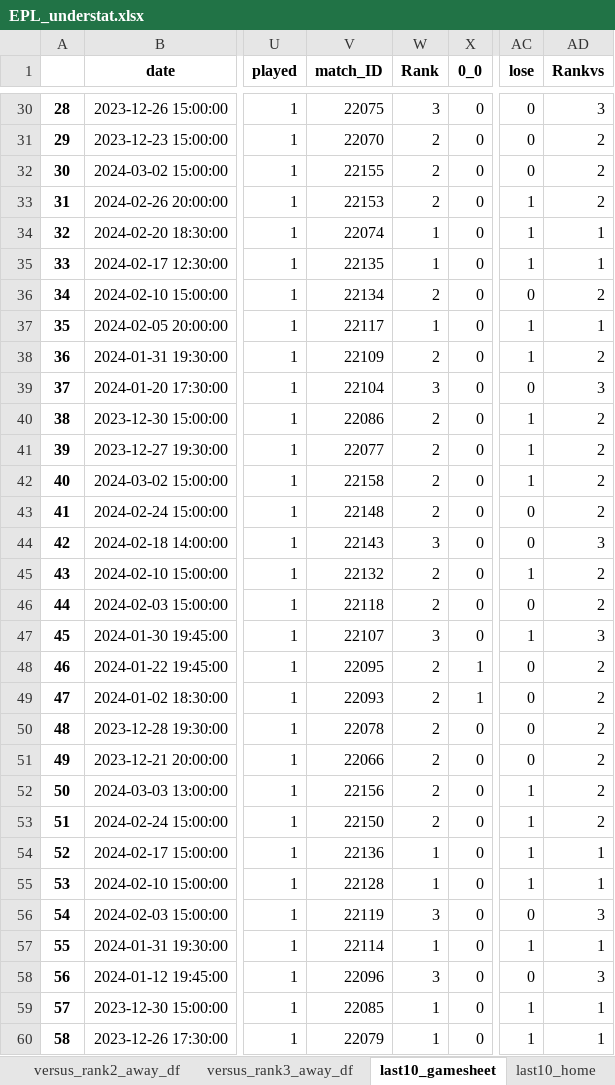
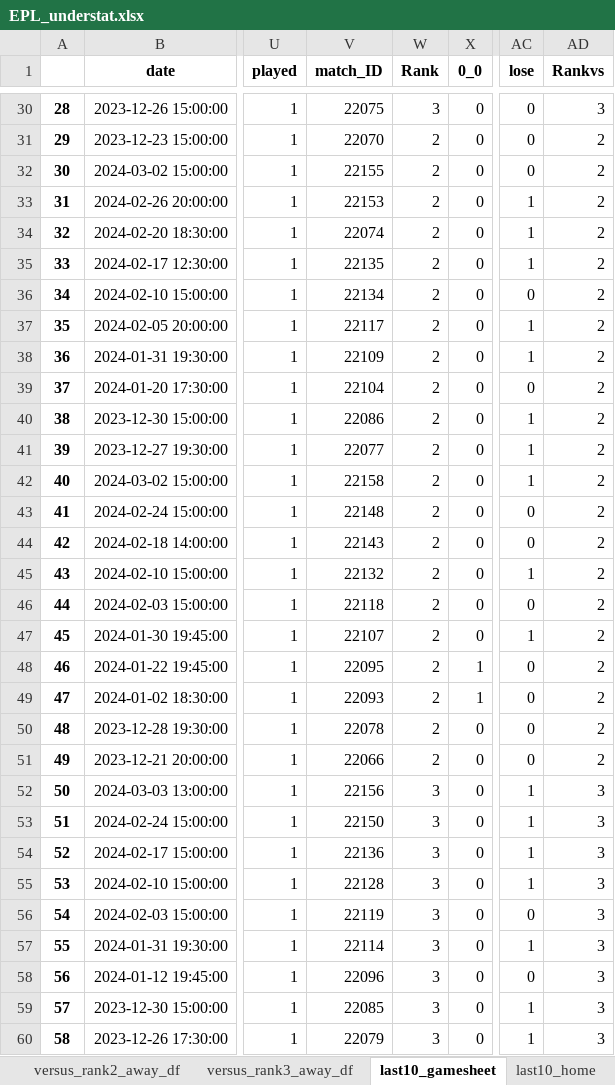
Before and after one commit to rpenn97/score_prediction_tool, an Excel workbook: EDA_DF/EPL_understat.xlsx, sheet last10_gamesheet, drawn as a sheet; only a part is shown, gaps mark what is left out; values as stored, in another font and other column widths than the file's, no borders; the diff covers the shown part only; the diff names each change by its address in the sheet, - before the commit and + after, or states it on an @@ line.

Commit message:
fix to rankvs

```diff
--- a/EDA_DF/EPL_understat.xlsx (sheet last10_gamesheet)
+++ b/EDA_DF/EPL_understat.xlsx (sheet last10_gamesheet)
-W34:W35 (Rank): 1
+W34:W35 (Rank): 2
-AD34:AD35 (Rankvs): 1
+AD34:AD35 (Rankvs): 2
-W37 (Rank): 1
+W37 (Rank): 2
-AD37 (Rankvs): 1
+AD37 (Rankvs): 2
-W39 (Rank): 3
+W39 (Rank): 2
-AD39 (Rankvs): 3
+AD39 (Rankvs): 2
-W44 (Rank): 3
+W44 (Rank): 2
-AD44 (Rankvs): 3
+AD44 (Rankvs): 2
-W47 (Rank): 3
+W47 (Rank): 2
-AD47 (Rankvs): 3
+AD47 (Rankvs): 2
-W52:W53 (Rank): 2
+W52:W53 (Rank): 3
-AD52:AD53 (Rankvs): 2
+AD52:AD53 (Rankvs): 3
-W54:W55 (Rank): 1
+W54:W55 (Rank): 3
-AD54:AD55 (Rankvs): 1
+AD54:AD55 (Rankvs): 3
-W57 (Rank): 1
+W57 (Rank): 3
-AD57 (Rankvs): 1
+AD57 (Rankvs): 3
-W59:W60 (Rank): 1
+W59:W60 (Rank): 3
-AD59:AD60 (Rankvs): 1
+AD59:AD60 (Rankvs): 3
```
Also changed, not shown: 256 edited cells elsewhere in this sheet, sheet gamesheet, sheet rank2_away, sheet rank3_away, sheet rank2_home, sheet rank1_away, sheet rank1_home, 9 more sheets, EDA_DF/Bundesliga_understat.xlsx, EDA_DF/LaLiga_understat.xlsx, 3 other files.
